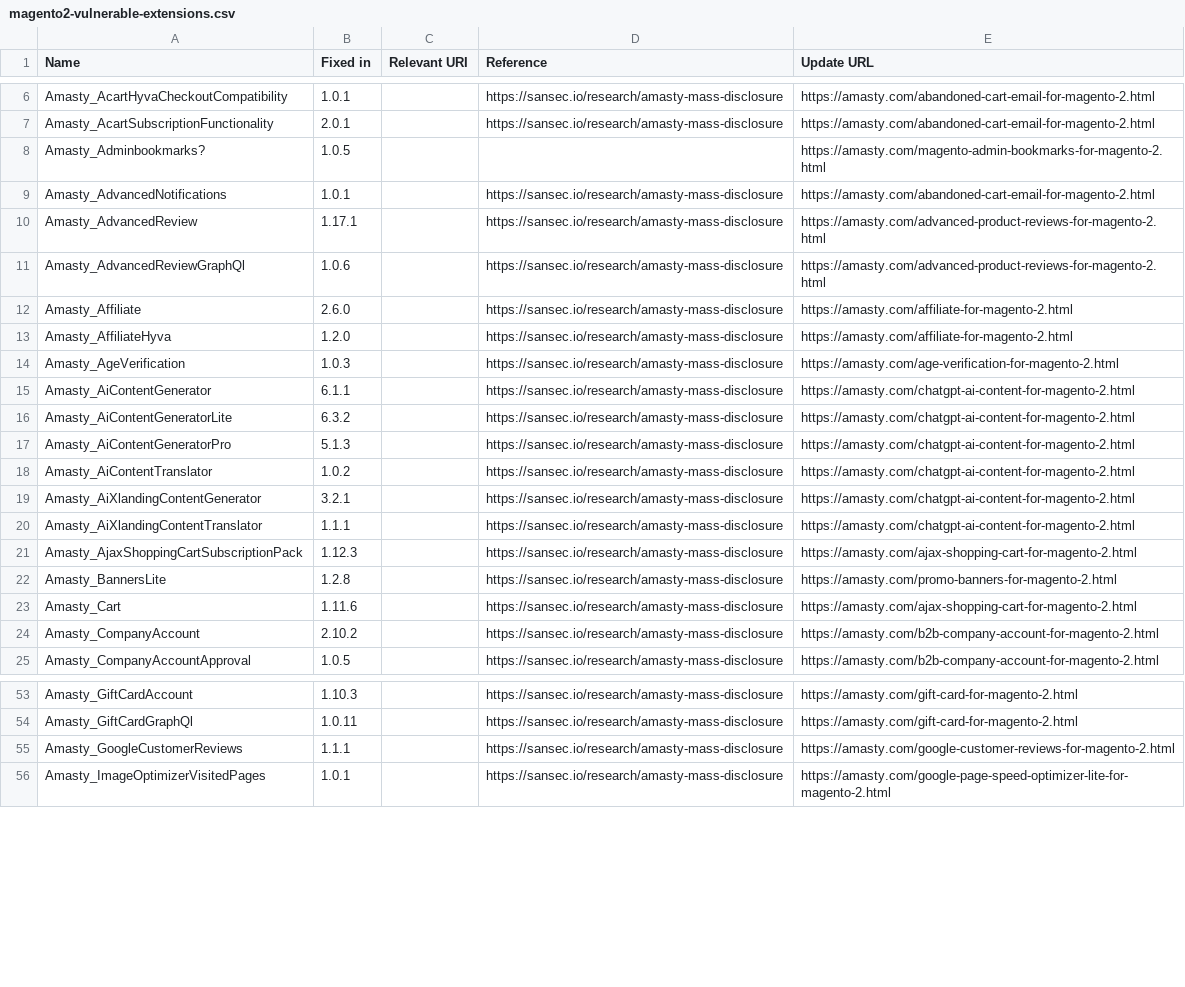
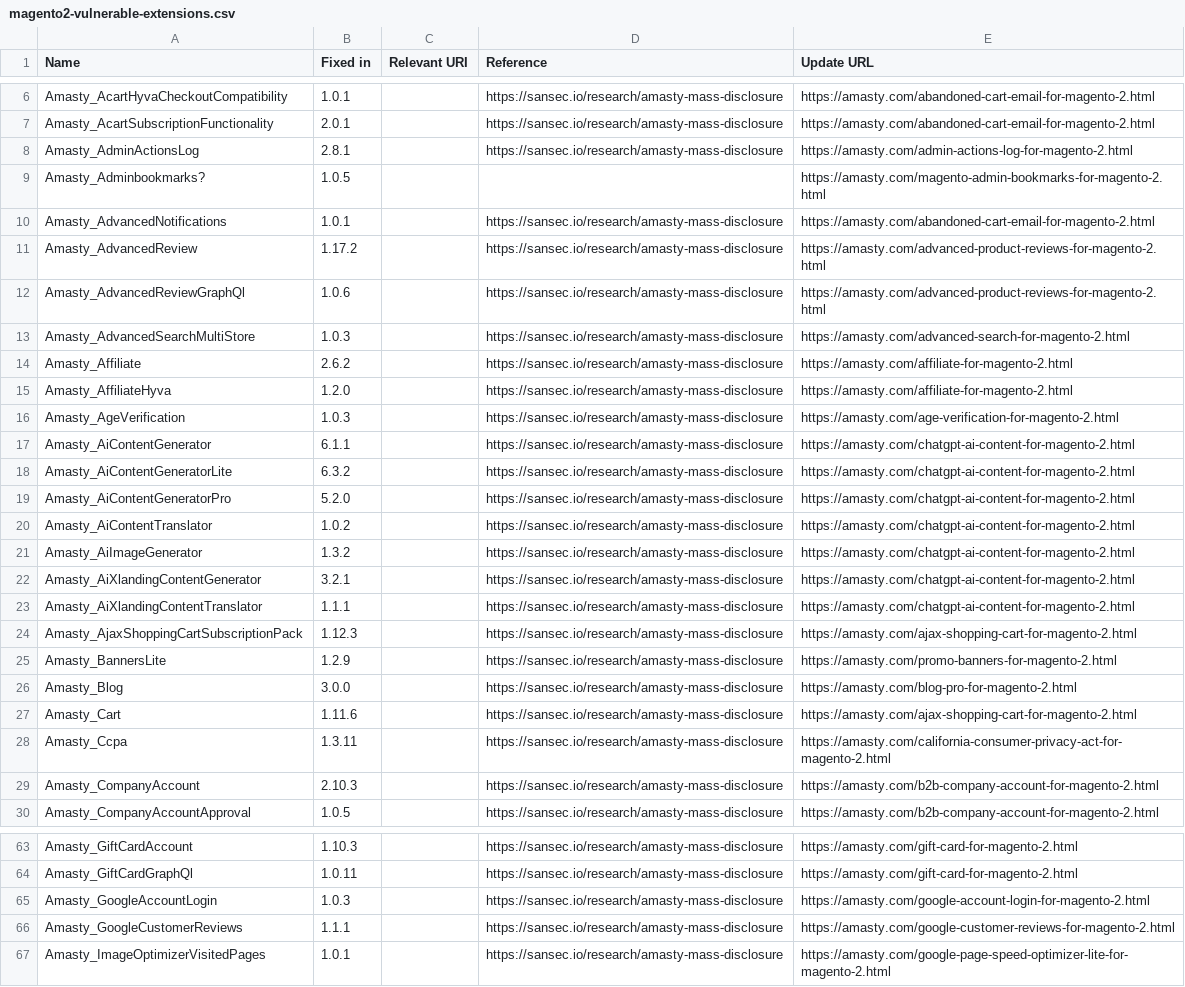
Before and after one commit to sansecio/magevulndb, a CSV file: magento2-vulnerable-extensions.csv, drawn as a sheet; only a part is shown, gaps mark what is left out; the diff covers the shown part only.

Commit message:
amasty batch

```diff
--- a/magento2-vulnerable-extensions.csv
+++ b/magento2-vulnerable-extensions.csv
@@ -7,7 +7,9 @@ Amasty_AcartHyvaCheckoutCompatibility,1.0.1,,https://sansec.io/research/amasty-m
 Amasty_AcartSubscriptionFunctionality,2.0.1,,https://sansec.io/research/amasty-mass-disclosure,https://amasty.com/abandoned-cart-email-for-magento-2.html
+Amasty_AdminActionsLog,2.8.1,,https://sansec.io/research/amasty-mass-disclosure,https://amasty.com/admin-actions-log-for-magento-2.html
 Amasty_Adminbookmarks?,1.0.5,,,https://amasty.com/magento-admin-bookmarks-for-magento-2.html
 Amasty_AdvancedNotifications,1.0.1,,https://sansec.io/research/amasty-mass-disclosure,https://amasty.com/abandoned-cart-email-for-magento-2.html
-Amasty_AdvancedReview,1.17.1,,https://sansec.io/research/amasty-mass-disclosure,https://amasty.com/advanced-product-reviews-for-magento-2.html
+Amasty_AdvancedReview,1.17.2,,https://sansec.io/research/amasty-mass-disclosure,https://amasty.com/advanced-product-reviews-for-magento-2.html
 Amasty_AdvancedReviewGraphQl,1.0.6,,https://sansec.io/research/amasty-mass-disclosure,https://amasty.com/advanced-product-reviews-for-magento-2.html
-Amasty_Affiliate,2.6.0,,https://sansec.io/research/amasty-mass-disclosure,https://amasty.com/affiliate-for-magento-2.html
+Amasty_AdvancedSearchMultiStore,1.0.3,,https://sansec.io/research/amasty-mass-disclosure,https://amasty.com/advanced-search-for-magento-2.html
+Amasty_Affiliate,2.6.2,,https://sansec.io/research/amasty-mass-disclosure,https://amasty.com/affiliate-for-magento-2.html
 Amasty_AffiliateHyva,1.2.0,,https://sansec.io/research/amasty-mass-disclosure,https://amasty.com/affiliate-for-magento-2.html
@@ -16,4 +18,5 @@ Amasty_AiContentGenerator,6.1.1,,https://sansec.io/research/amasty-mass-disclosu
 Amasty_AiContentGeneratorLite,6.3.2,,https://sansec.io/research/amasty-mass-disclosure,https://amasty.com/chatgpt-ai-content-for-magento-2.html
-Amasty_AiContentGeneratorPro,5.1.3,,https://sansec.io/research/amasty-mass-disclosure,https://amasty.com/chatgpt-ai-content-for-magento-2.html
+Amasty_AiContentGeneratorPro,5.2.0,,https://sansec.io/research/amasty-mass-disclosure,https://amasty.com/chatgpt-ai-content-for-magento-2.html
 Amasty_AiContentTranslator,1.0.2,,https://sansec.io/research/amasty-mass-disclosure,https://amasty.com/chatgpt-ai-content-for-magento-2.html
+Amasty_AiImageGenerator,1.3.2,,https://sansec.io/research/amasty-mass-disclosure,https://amasty.com/chatgpt-ai-content-for-magento-2.html
 Amasty_AiXlandingContentGenerator,3.2.1,,https://sansec.io/research/amasty-mass-disclosure,https://amasty.com/chatgpt-ai-content-for-magento-2.html
@@ -21,5 +24,7 @@ Amasty_AiXlandingContentTranslator,1.1.1,,https://sansec.io/research/amasty-mass
 Amasty_AjaxShoppingCartSubscriptionPack,1.12.3,,https://sansec.io/research/amasty-mass-disclosure,https://amasty.com/ajax-shopping-cart-for-magento-2.html
-Amasty_BannersLite,1.2.8,,https://sansec.io/research/amasty-mass-disclosure,https://amasty.com/promo-banners-for-magento-2.html
+Amasty_BannersLite,1.2.9,,https://sansec.io/research/amasty-mass-disclosure,https://amasty.com/promo-banners-for-magento-2.html
+Amasty_Blog,3.0.0,,https://sansec.io/research/amasty-mass-disclosure,https://amasty.com/blog-pro-for-magento-2.html
 Amasty_Cart,1.11.6,,https://sansec.io/research/amasty-mass-disclosure,https://amasty.com/ajax-shopping-cart-for-magento-2.html
-Amasty_CompanyAccount,2.10.2,,https://sansec.io/research/amasty-mass-disclosure,https://amasty.com/b2b-company-account-for-magento-2.html
+Amasty_Ccpa,1.3.11,,https://sansec.io/research/amasty-mass-disclosure,https://amasty.com/california-consumer-privacy-act-for-magento-2.html
+Amasty_CompanyAccount,2.10.3,,https://sansec.io/research/amasty-mass-disclosure,https://amasty.com/b2b-company-account-for-magento-2.html
 Amasty_CompanyAccountApproval,1.0.5,,https://sansec.io/research/amasty-mass-disclosure,https://amasty.com/b2b-company-account-for-magento-2.html
@@ -54,2 +64,3 @@ Amasty_GiftCardAccount,1.10.3,,https://sansec.io/research/amasty-mass-disclosure
 Amasty_GiftCardGraphQl,1.0.11,,https://sansec.io/research/amasty-mass-disclosure,https://amasty.com/gift-card-for-magento-2.html
+Amasty_GoogleAccountLogin,1.0.3,,https://sansec.io/research/amasty-mass-disclosure,https://amasty.com/google-account-login-for-magento-2.html
 Amasty_GoogleCustomerReviews,1.1.1,,https://sansec.io/research/amasty-mass-disclosure,https://amasty.com/google-customer-reviews-for-magento-2.html
```
Also changed, not shown: 19 added rows and 13 edited cells elsewhere in this file.
